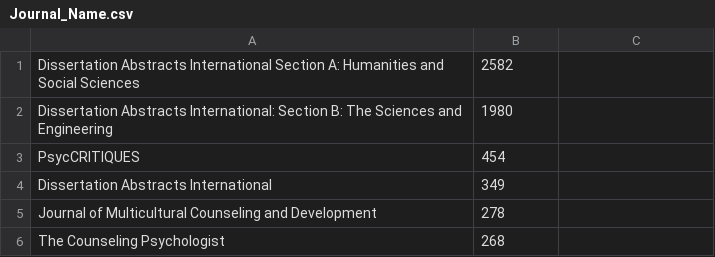
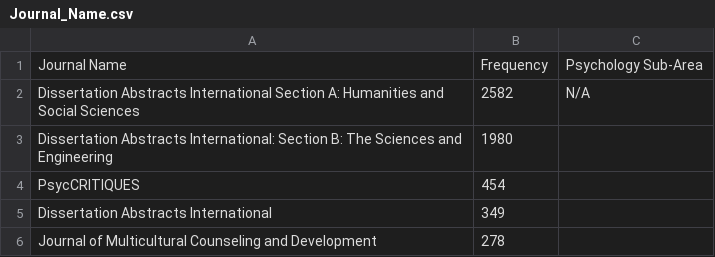
Before and after one commit to aboSamoor/compsocial, a CSV file: Word_Tracker/3rd_Yr_Paper/Journal_Name.csv, drawn as a sheet; only a part is shown; the shorter side is filled out with more unchanged rows; addresses are those after the commit; the diff names each change by its address in the sheet, - before the commit and + after, or states it on an @@ line.

```diff
--- a/Word_Tracker/3rd_Yr_Paper/Journal_Name.csv
+++ b/Word_Tracker/3rd_Yr_Paper/Journal_Name.csv
+row 1: Journal Name | Frequency | Psychology Sub-Area
-C2: (empty)
+C2: N/A
```
Also changed, not shown: Word_Tracker/3rd_Yr_Paper/Location.csv, Word_Tracker/3rd_Yr_Paper/PsycINFO_Classification_Code.csv, 5 other files.
